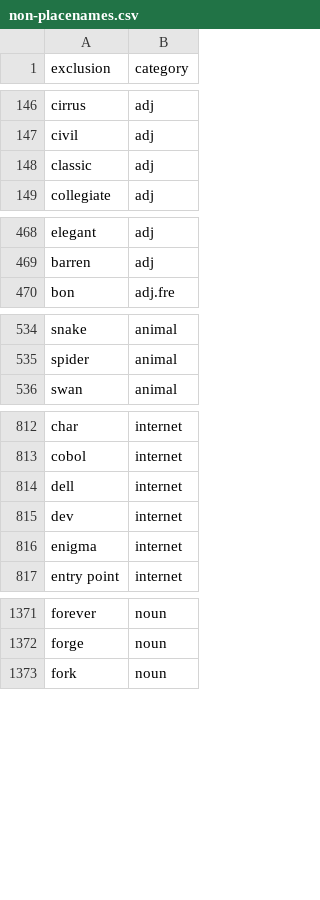
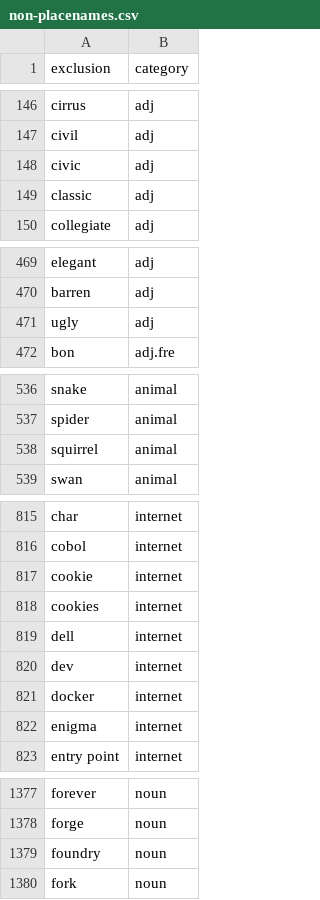
Before and after one commit to OpenSextant/Xponents, a CSV file: solr/etc/gazetteer/filters/non-placenames.csv, drawn as a sheet; only a part is shown, gaps mark what is left out; the diff covers the shown part only.

Commit message:
GAZETTEER: stop filters updated

```diff
--- a/solr/etc/gazetteer/filters/non-placenames.csv
+++ b/solr/etc/gazetteer/filters/non-placenames.csv
@@ -147,2 +147,3 @@ cirrus,adj
 civil,adj
+civic,adj
 classic,adj
@@ -469,2 +470,3 @@ elegant,adj
 barren,adj
+ugly,adj
 bon,adj.fre
@@ -535,2 +537,3 @@ snake,animal
 spider,animal
+squirrel,animal
 swan,animal
@@ -813,4 +816,7 @@ char,internet
 cobol,internet
+cookie,internet
+cookies,internet
 dell,internet
 dev,internet
+docker,internet
 enigma,internet
@@ -1372,2 +1378,3 @@ forever,noun
 forge,noun
+foundry,noun
 fork,noun
```
Also changed, not shown: 5 added rows elsewhere in this file.
